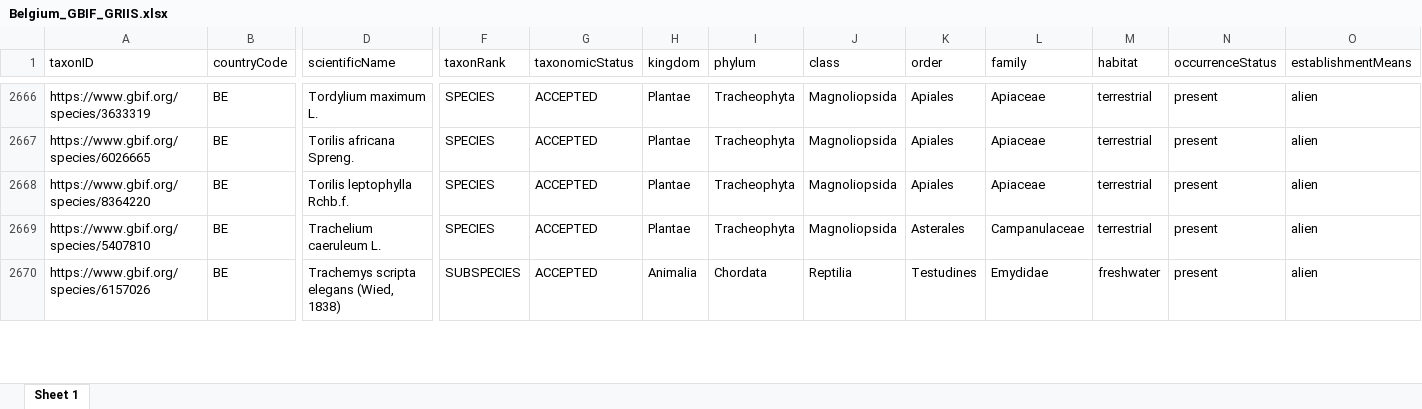
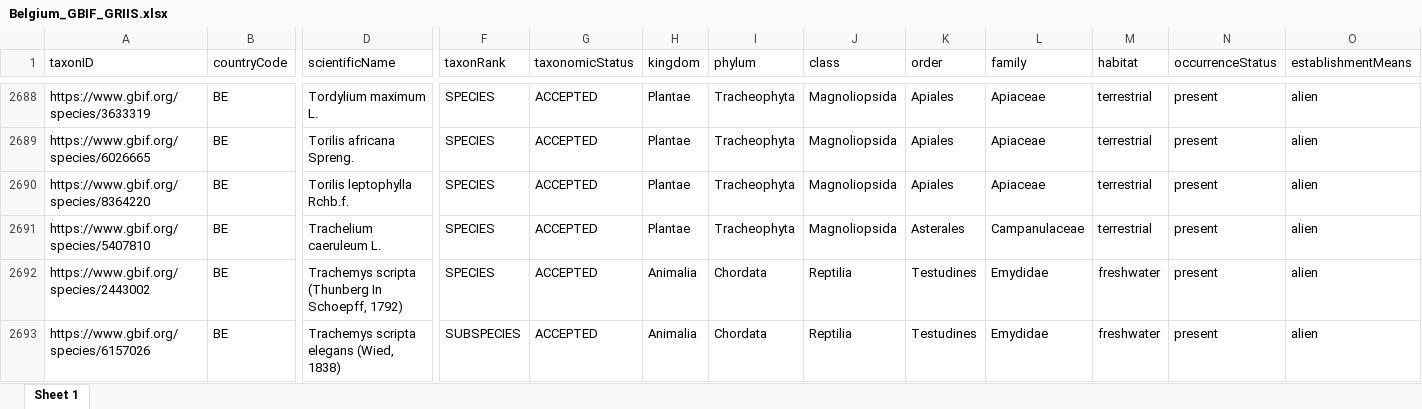
Before and after one commit to trias-project/unified-checklist, an Excel workbook: data/processed/Belgium_GBIF_GRIIS.xlsx, sheet Sheet 1, drawn as a sheet; only a part is shown, gaps mark what is left out; values as stored, in another font and other column widths than the file's, no borders; rows hold the shown columns only; the diff covers the shown part only; the diff names each change by its address in the sheet, - before the commit and + after, or states it on an @@ line.

Commit message:
Run on updated ad-hoc and alien-birds (26 new taxa)
- 28 new taxa + 2 removed Arion lusitanicus, Marionfyfea adventor removed (from Ad hoc) => 26 taxa (from 2891 -> 2917)
- Theba pisana, Arion lusitanicus on 2 checklists
- 2 new taxa to verify
-

```diff
--- a/data/processed/Belgium_GBIF_GRIIS.xlsx (sheet Sheet 1)
+++ b/data/processed/Belgium_GBIF_GRIIS.xlsx (sheet Sheet 1)
+row 2692: https://www.gbif.org/species/2443002 | BE | Trachemys scripta (Thunberg In Schoepff, 1792) | SPECIES | ACCEPTED | Animalia | Chordata | Reptilia | Testudines | Emydidae | freshwater | present | alien
```
Also changed, not shown: 27 added rows, 2 removed rows and 11 edited cells elsewhere in this sheet, 27 other files.
